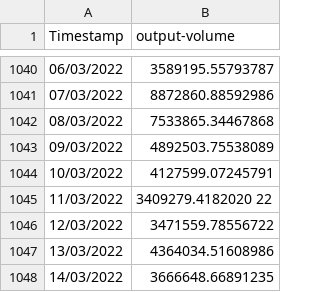
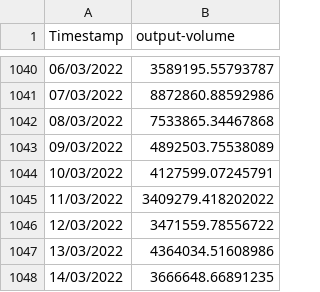
Before and after one commit to laura00san/BC4, a CSV file: data/output-volume.csv, drawn as a sheet; only a part is shown, gaps mark what is left out; the diff covers the shown part only.

```diff
--- a/data/output-volume.csv
+++ b/data/output-volume.csv
@@ -1044,3 +1044,3 @@
 10/03/2022,4127599.07245791
-11/03/2022,3409279.4182020 22
+11/03/2022,3409279.418202022
 12/03/2022,3471559.78556722
```
Also changed, not shown: 5 edited cells elsewhere in this file.
